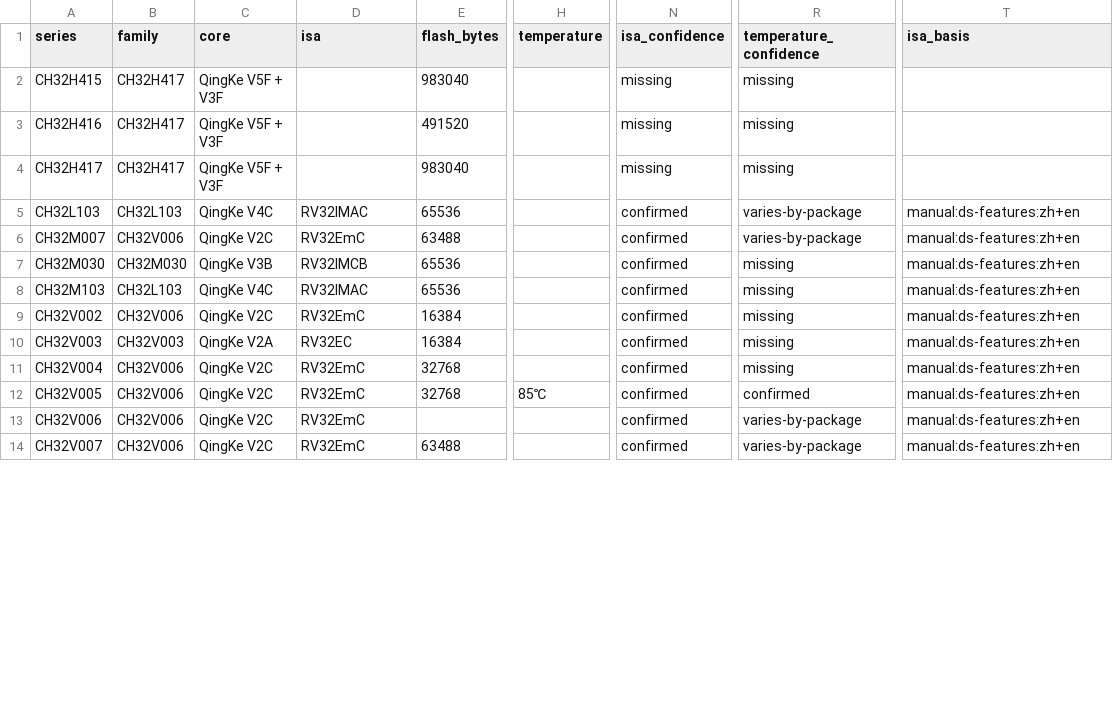
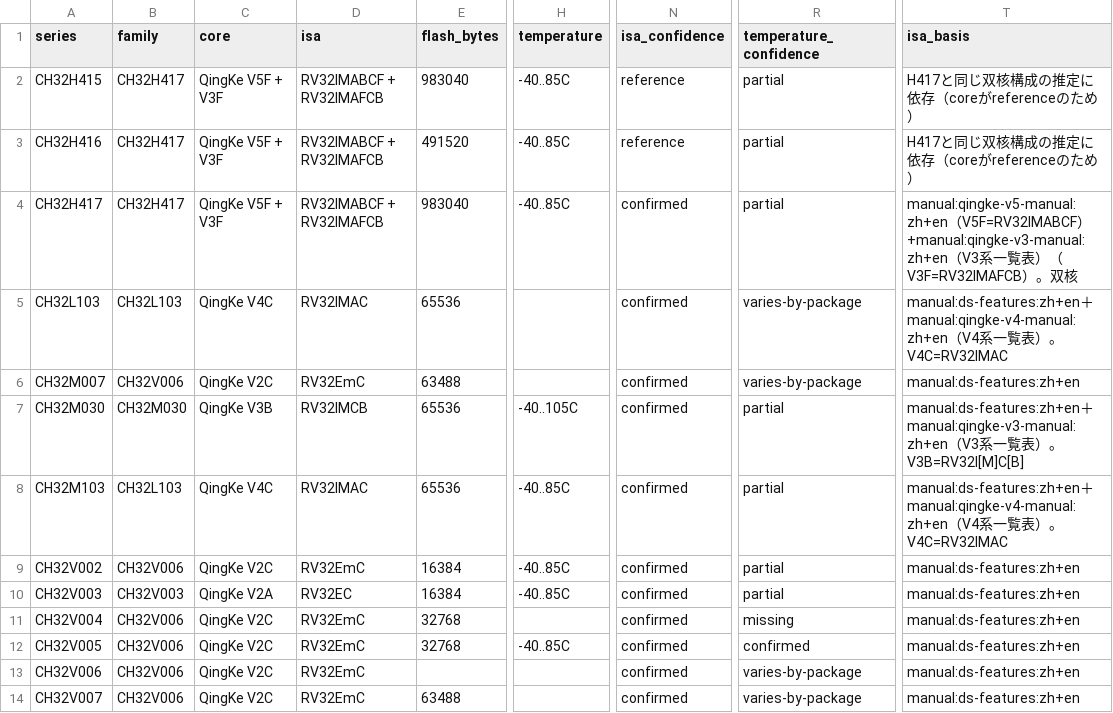
Before and after one commit to ch32-riscv-ug/ch32-device-data, a CSV file: tables/series.csv, drawn as a sheet; only a part is shown, gaps mark what is left out; the diff covers the shown part only; the diff names each change by its address in the sheet, - before the commit and + after, or states it on an @@ line.

```diff
--- a/tables/series.csv
+++ b/tables/series.csv
-D2:D4 (isa): (empty)
+D2:D4 (isa): RV32IMABCF + RV32IMAFCB
-H2:H4 (temperature): (empty)
+H2:H4 (temperature): -40..85C
-N2:N3 (isa_confidence): missing
+N2:N3 (isa_confidence): reference
-R2:R4 (temperature_confidence): missing
+R2:R4 (temperature_confidence): partial
-T2:T3 (isa_basis): (empty)
+T2:T3 (isa_basis): H417と同じ双核構成の推定に依存（coreがreferenceのため）
-N4 (isa_confidence): missing
+N4 (isa_confidence): confirmed
-T4 (isa_basis): (empty)
+T4 (isa_basis): manual:qingke-v5-manual:zh+en（V5F=RV32IMABCF）+manual:qingke-v3-manual:zh+en（V3系一覧表）（V3F=RV32IMAFCB）。双核
-T5 (isa_basis): manual:ds-features:zh+en
+T5 (isa_basis): manual:ds-features:zh+en＋manual:qingke-v4-manual:zh+en（V4系一覧表）。V4C=RV32IMAC
-H7 (temperature): (empty)
+H7 (temperature): -40..105C
-R7:R10 (temperature_confidence): missing
+R7:R10 (temperature_confidence): partial
-T7 (isa_basis): manual:ds-features:zh+en
+T7 (isa_basis): manual:ds-features:zh+en＋manual:qingke-v3-manual:zh+en（V3系一覧表）。V3B=RV32I[M]C[B]
-H8:H10 (temperature): (empty)
+H8:H10 (temperature): -40..85C
-T8 (isa_basis): manual:ds-features:zh+en
+T8 (isa_basis): manual:ds-features:zh+en＋manual:qingke-v4-manual:zh+en（V4系一覧表）。V4C=RV32IMAC
-H12 (temperature): 85℃
+H12 (temperature): -40..85C
```
Also changed, not shown: 45 edited cells elsewhere in this file, tables/products.csv, 7 other files.
